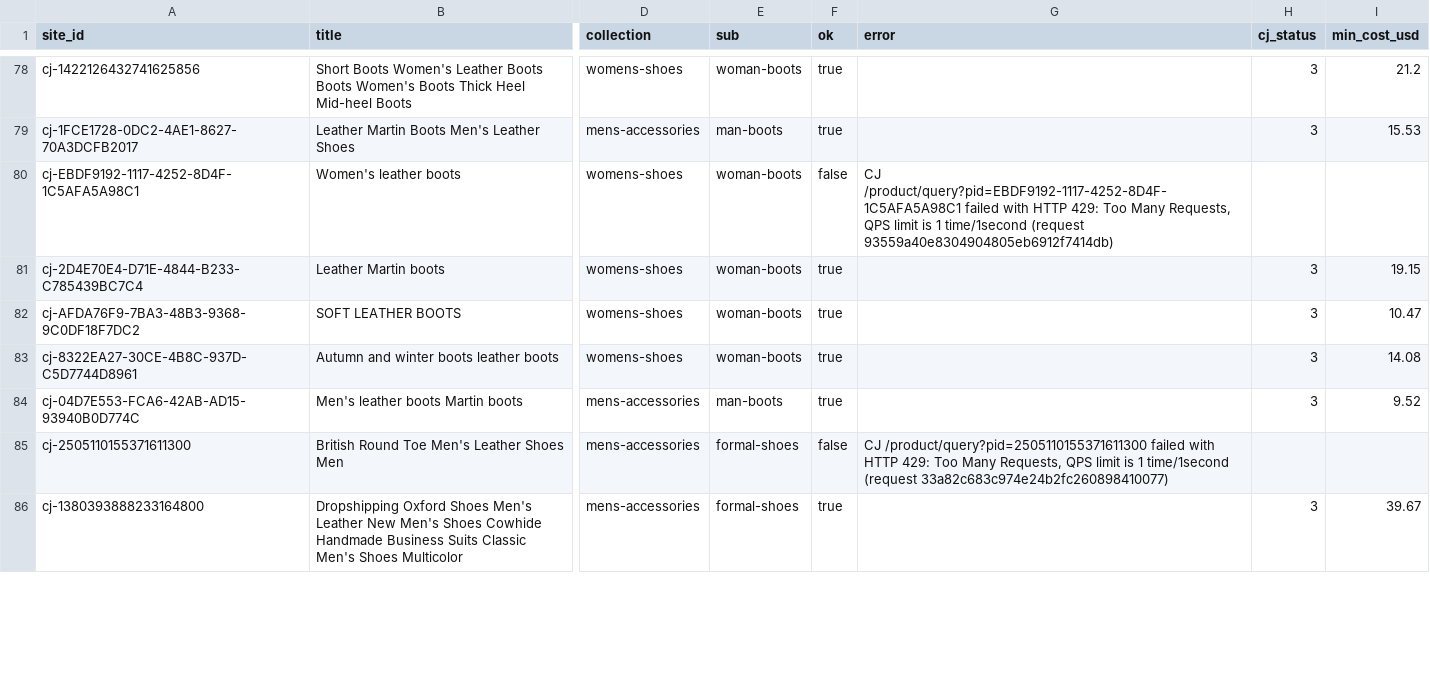
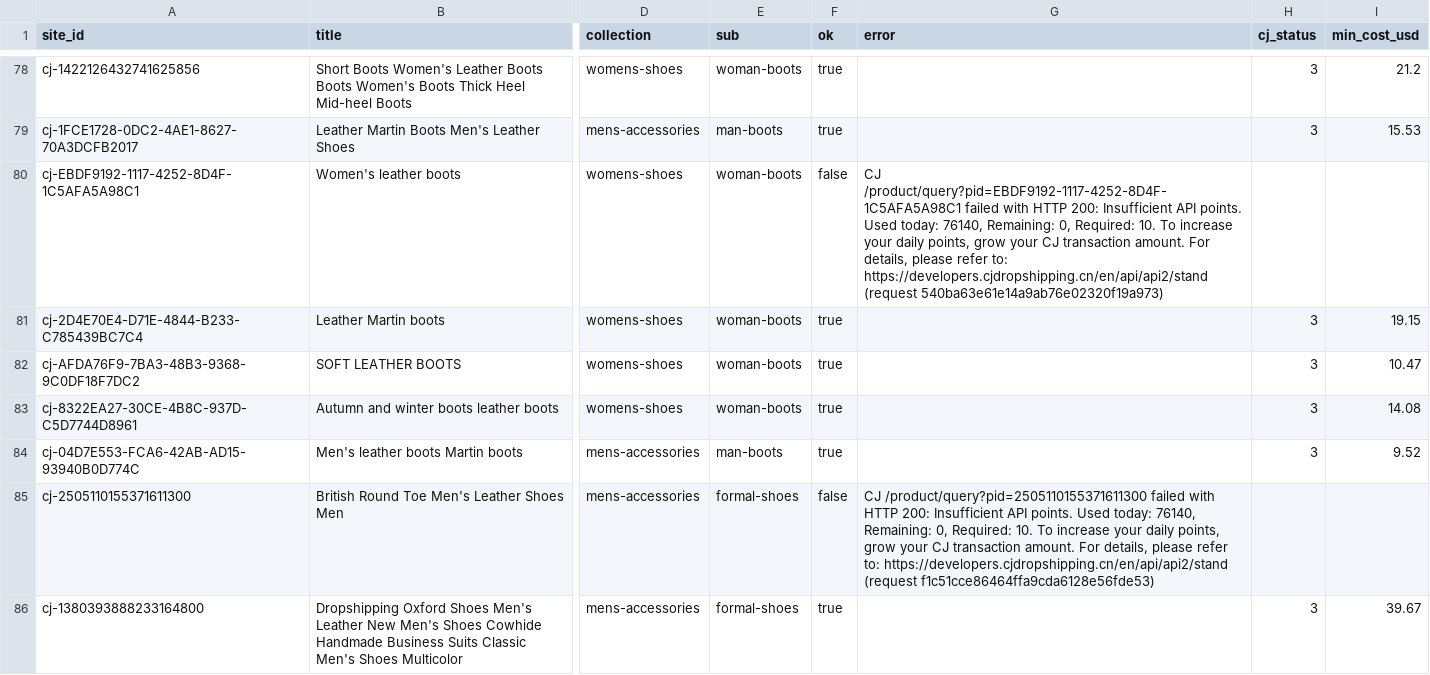
Before and after one commit to skynovaagency1-web/Davinova, a CSV file: reports/cj-check-batch5.csv, drawn as a sheet; only a part is shown, gaps mark what is left out; the diff covers the shown part only; the diff names each change by its address in the sheet, - before the commit and + after, or states it on an @@ line.

```diff
--- a/reports/cj-check-batch5.csv
+++ b/reports/cj-check-batch5.csv
-G80 (error): …with HTTP 429: Too Many Requests, QPS limit is 1 time/1second (request 93559a40e8304904805eb6912f7414db)
+G80 (error): …with HTTP 200: Insufficient API points. Used today: 76140, Remaining: 0, Required: 10. To increase your daily points, grow your CJ transaction amount. For details, please refer to: https://developers.cjdropshipping.cn/en/api/api2/stand (request 540ba63e61e14a9ab76e02320f19a973)
-G85 (error): …with HTTP 429: Too Many Requests, QPS limit is 1 time/1second (request 33a82c683c974e24b2fc260898410077)
+G85 (error): …with HTTP 200: Insufficient API points. Used today: 76140, Remaining: 0, Required: 10. To increase your daily points, grow your CJ transaction amount. For details, please refer to: https://developers.cjdropshipping.cn/en/api/api2/stand (request f1c51cce86464ffa9cda6128e56fde53)
```
Also changed, not shown: 72 edited cells elsewhere in this file, 1 other file.
